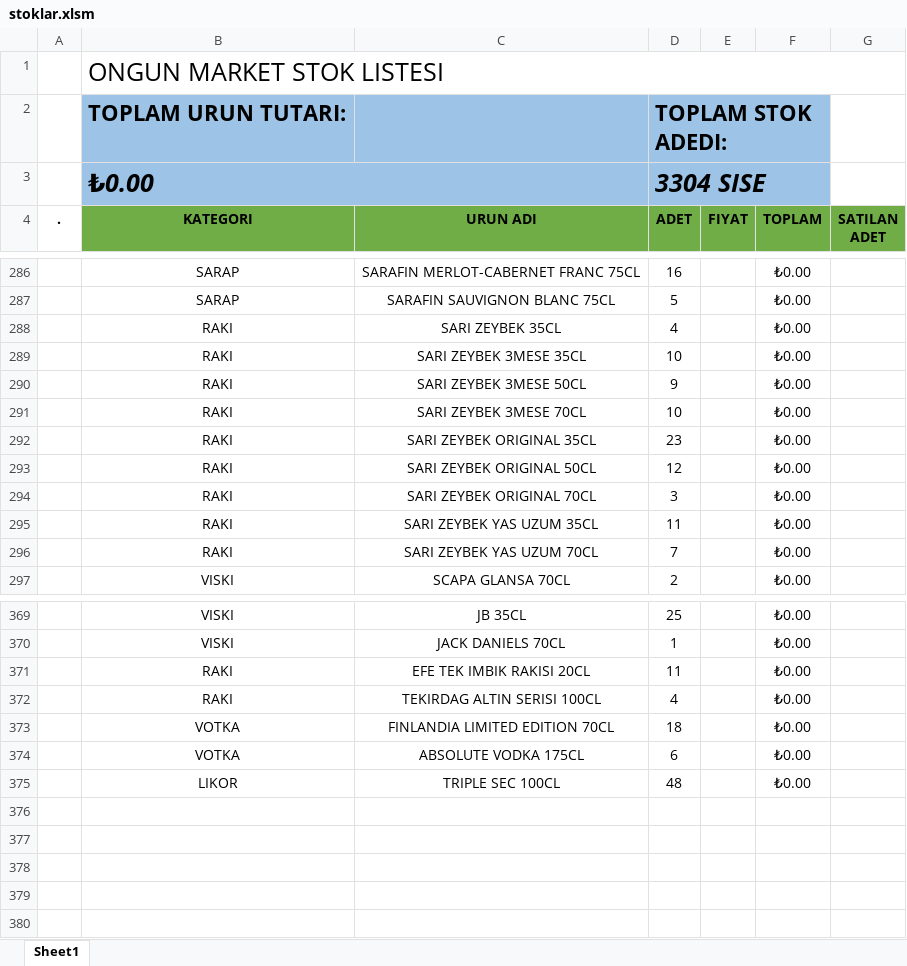
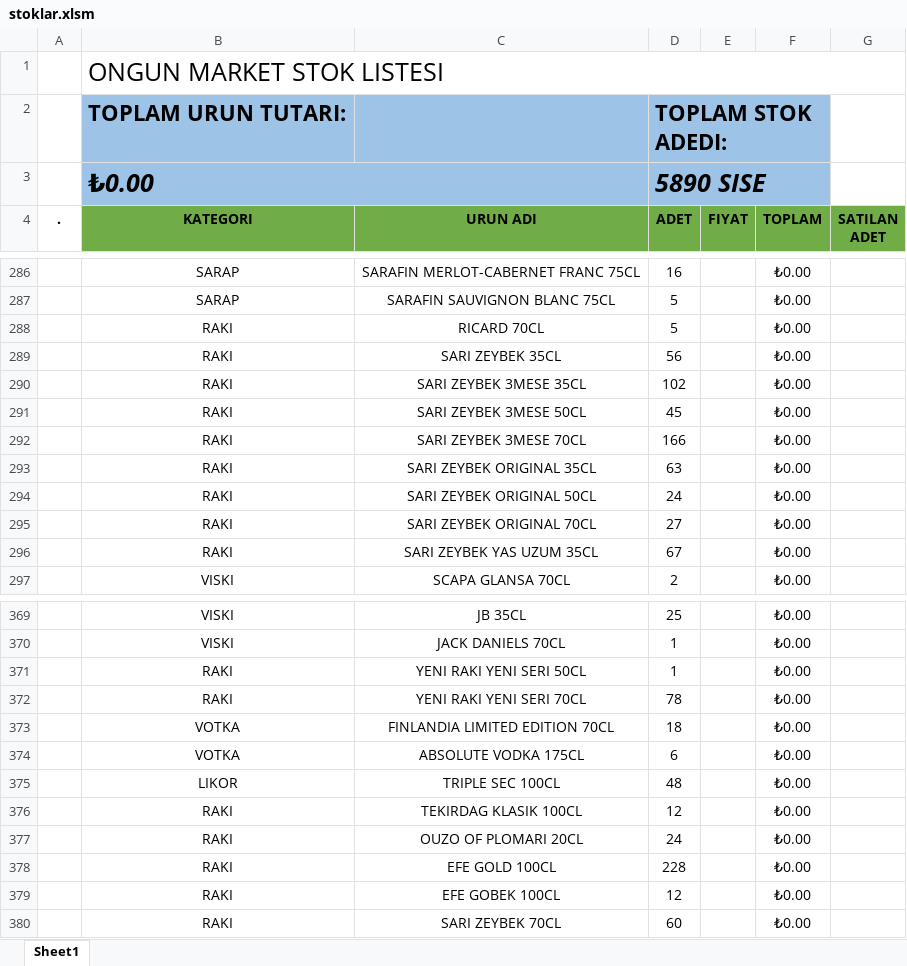
Before and after one commit to mkoyun/stok, an Excel workbook: stoklar.xlsm, sheet Sheet1, drawn as a sheet; only a part is shown, gaps mark what is left out; values as stored, in another font and other column widths than the file's, no borders; charts and pictures and table styles not drawn; removed rows and columns are numbered as before the commit, all else as after; the diff covers the shown part only; the diff names each change by its address in the sheet, - before the commit and + after, or states it on an @@ line.

Commit message:
Rakilar eklendi depodan cikan

```diff
--- a/stoklar.xlsm (sheet Sheet1)
+++ b/stoklar.xlsm (sheet Sheet1)
-D3 (ADET): 3304 SISE
+D3 (ADET): 5890 SISE
+row 288:  | RAKI | RICARD 70CL | 5 |  | ₺0.00
-D289 (ADET): 4
+D289 (ADET): 56
-D290 (ADET): 10
+D290 (ADET): 102
-D291 (ADET): 9
+D291 (ADET): 45
-D292 (ADET): 10
+D292 (ADET): 166
-D293 (ADET): 23
+D293 (ADET): 63
-D294 (ADET): 12
+D294 (ADET): 24
-D295 (ADET): 3
+D295 (ADET): 27
-D296 (ADET): 11
+D296 (ADET): 67
-row 296:  | RAKI | SARI ZEYBEK YAS UZUM 70CL | 7 |  | ₺0.00
-C371 (URUN ADI): EFE TEK IMBIK RAKISI 20CL
+C371 (URUN ADI): YENI RAKI YENI SERI 50CL
-D371 (ADET): 11
+D371 (ADET): 1
-C372 (URUN ADI): TEKIRDAG ALTIN SERISI 100CL
+C372 (URUN ADI): YENI RAKI YENI SERI 70CL
-D372 (ADET): 4
+D372 (ADET): 78
+row 376:  | RAKI | TEKIRDAG KLASIK 100CL | 12 |  | ₺0.00
+row 377:  | RAKI | OUZO OF PLOMARI 20CL | 24 |  | ₺0.00
+row 378:  | RAKI | EFE GOLD 100CL | 228 |  | ₺0.00
+row 379:  | RAKI | EFE GOBEK 100CL | 12 |  | ₺0.00
+row 380:  | RAKI | SARI ZEYBEK 70CL | 60 |  | ₺0.00
```
Also changed, not shown: 3 added rows, 3 removed rows, 4 moved rows and 41 edited cells elsewhere in this sheet, formulas that keep their value, charts or pictures.
